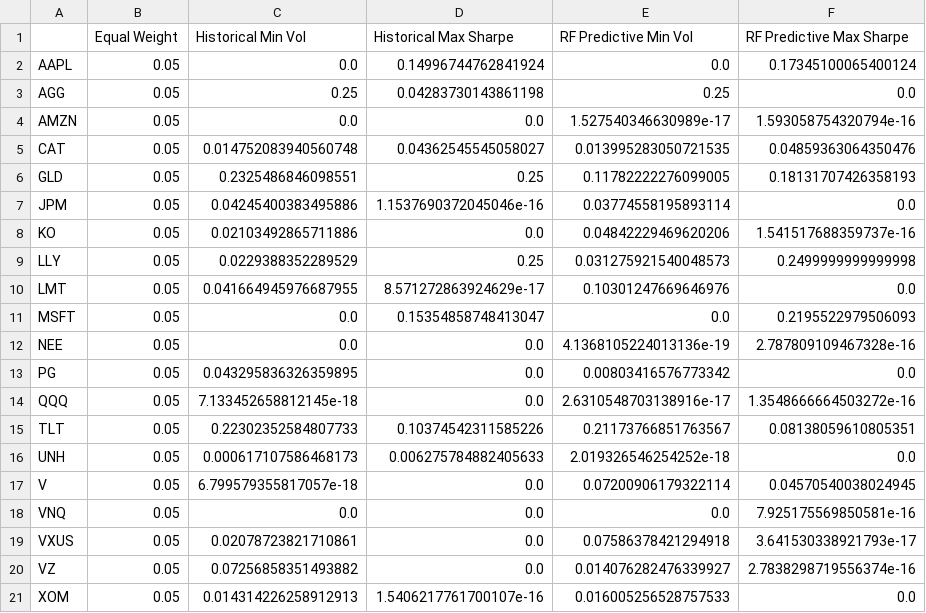
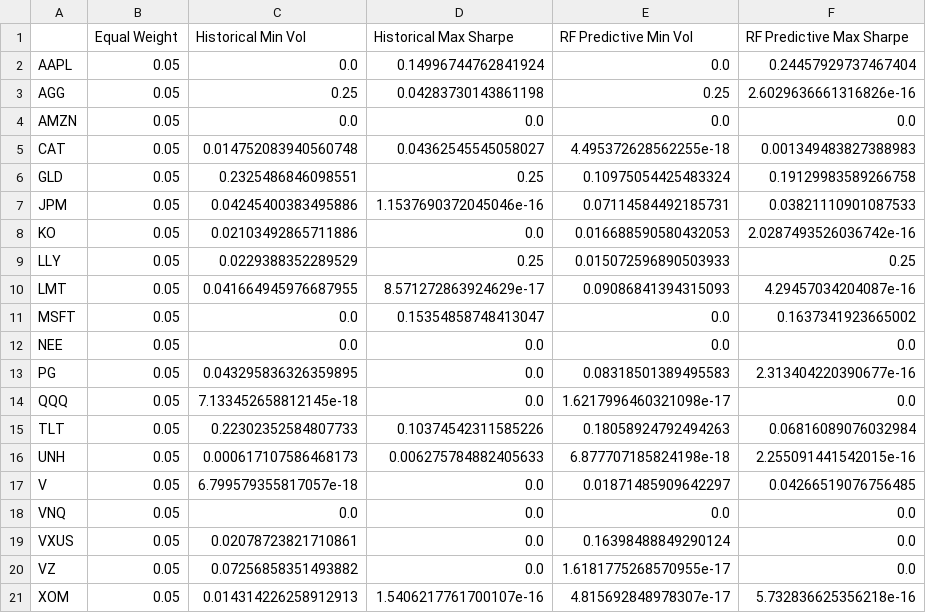
Before and after one commit to SamiiShabuse/INFO442-Group-Project, a CSV file: data/processed/portfolio_optimization/portfolio_strategy_weights.csv, drawn as a sheet.

Commit message:
rerun portfolio optimization

```diff
--- a/data/processed/portfolio_optimization/portfolio_strategy_weights.csv
+++ b/data/processed/portfolio_optimization/portfolio_strategy_weights.csv
@@ -1,21 +1,21 @@
 ,Equal Weight,Historical Min Vol,Historical Max Sharpe,RF Predictive Min Vol,RF Predictive Max Sharpe
-AAPL,0.05,0.0,0.14996744762841924,0.0,0.17345100065400124
-AGG,0.05,0.25,0.04283730143861198,0.25,0.0
-AMZN,0.05,0.0,0.0,1.527540346630989e-17,1.593058754320794e-16
-CAT,0.05,0.014752083940560748,0.04362545545058027,0.013995283050721535,0.04859363064350476
-GLD,0.05,0.2325486846098551,0.25,0.11782222276099005,0.18131707426358193
-JPM,0.05,0.04245400383495886,1.1537690372045046e-16,0.03774558195893114,0.0
-KO,0.05,0.02103492865711886,0.0,0.04842229469620206,1.541517688359737e-16
-LLY,0.05,0.0229388352289529,0.25,0.031275921540048573,0.2499999999999998
-LMT,0.05,0.041664945976687955,8.571272863924629e-17,0.10301247669646976,0.0
-MSFT,0.05,0.0,0.15354858748413047,0.0,0.2195522979506093
-NEE,0.05,0.0,0.0,4.1368105224013136e-19,2.787809109467328e-16
-PG,0.05,0.043295836326359895,0.0,0.00803416576773342,0.0
-QQQ,0.05,7.133452658812145e-18,0.0,2.6310548703138916e-17,1.3548666664503272e-16
-TLT,0.05,0.22302352584807733,0.10374542311585226,0.21173766851763567,0.08138059610805351
-UNH,0.05,0.000617107586468173,0.006275784882405633,2.019326546254252e-18,0.0
-V,0.05,6.799579355817057e-18,0.0,0.07200906179322114,0.04570540038024945
-VNQ,0.05,0.0,0.0,0.0,7.925175569850581e-16
-VXUS,0.05,0.02078723821710861,0.0,0.07586378421294918,3.641530338921793e-17
-VZ,0.05,0.07256858351493882,0.0,0.014076282476339927,2.7838298719556374e-16
-XOM,0.05,0.014314226258912913,1.5406217761700107e-16,0.016005256528757533,0.0
+AAPL,0.05,0.0,0.14996744762841924,0.0,0.24457929737467404
+AGG,0.05,0.25,0.04283730143861198,0.25,2.6029636661316826e-16
+AMZN,0.05,0.0,0.0,0.0,0.0
+CAT,0.05,0.014752083940560748,0.04362545545058027,4.495372628562255e-18,0.001349483827388983
+GLD,0.05,0.2325486846098551,0.25,0.10975054425483324,0.19129983589266758
+JPM,0.05,0.04245400383495886,1.1537690372045046e-16,0.07114584492185731,0.03821110901087533
+KO,0.05,0.02103492865711886,0.0,0.016688590580432053,2.0287493526036742e-16
+LLY,0.05,0.0229388352289529,0.25,0.015072596890503933,0.25
+LMT,0.05,0.041664945976687955,8.571272863924629e-17,0.09086841394315093,4.29457034204087e-16
+MSFT,0.05,0.0,0.15354858748413047,0.0,0.1637341923665002
+NEE,0.05,0.0,0.0,0.0,0.0
+PG,0.05,0.043295836326359895,0.0,0.08318501389495583,2.313404220390677e-16
+QQQ,0.05,7.133452658812145e-18,0.0,1.6217996460321098e-17,0.0
+TLT,0.05,0.22302352584807733,0.10374542311585226,0.18058924792494263,0.06816089076032984
+UNH,0.05,0.000617107586468173,0.006275784882405633,6.877707185824198e-18,2.255091441542015e-16
+V,0.05,6.799579355817057e-18,0.0,0.01871485909642297,0.04266519076756485
+VNQ,0.05,0.0,0.0,0.0,0.0
+VXUS,0.05,0.02078723821710861,0.0,0.16398488849290124,0.0
+VZ,0.05,0.07256858351493882,0.0,1.6181775268570955e-17,0.0
+XOM,0.05,0.014314226258912913,1.5406217761700107e-16,4.815692848978307e-17,5.732836625356218e-16
```
Also changed, not shown: data/processed/portfolio_optimization/portfolio_cumulative_returns.csv, data/processed/portfolio_optimization/portfolio_daily_returns.csv, 2 other files.
